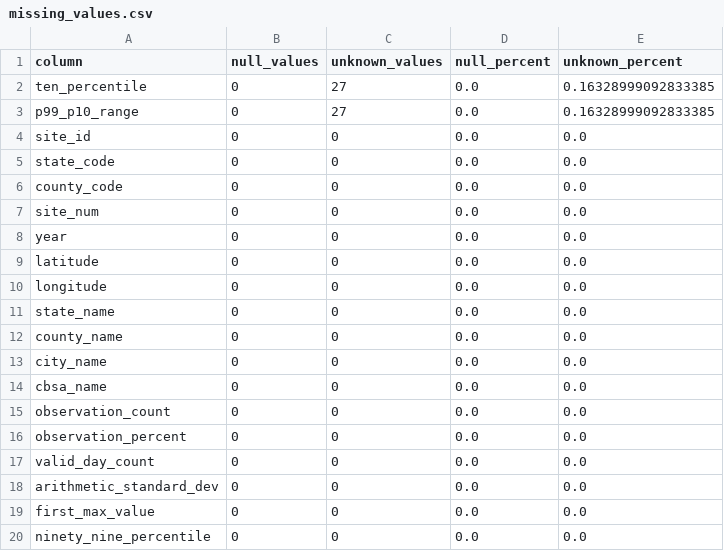
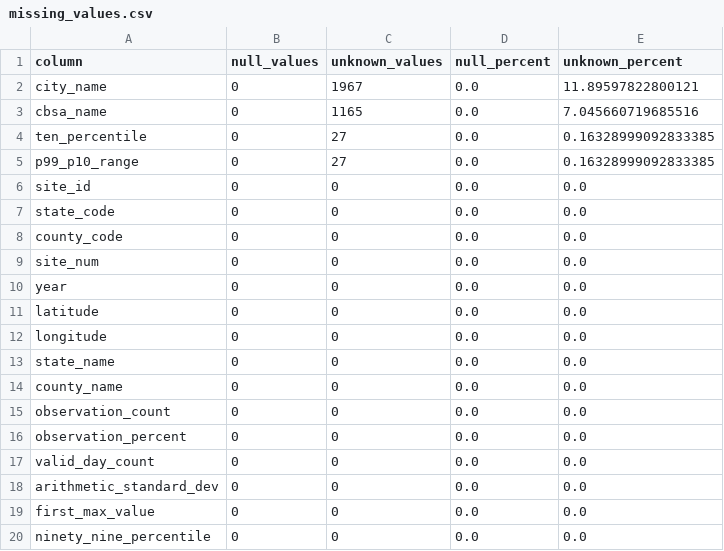
Before and after one commit to achinifernando/FDM-Mini-Project, a CSV file: reports/processed_eda/missing_values.csv, drawn as a sheet; only a part is shown; removed rows and columns are numbered as before the commit, all else as after; the diff names each change by its address in the sheet, - before the commit and + after, or states it on an @@ line.

```diff
--- a/reports/processed_eda/missing_values.csv
+++ b/reports/processed_eda/missing_values.csv
+row 2: city_name | 0 | 1967 | 0.0 | 11.89597822800121
+row 3: cbsa_name | 0 | 1165 | 0.0 | 7.045660719685516
-row 13: city_name | 0 | 0 | 0.0 | 0.0
-row 14: cbsa_name | 0 | 0 | 0.0 | 0.0
```
Also changed, not shown: reports/processed_eda/target_distribution.csv, 40 other files.
